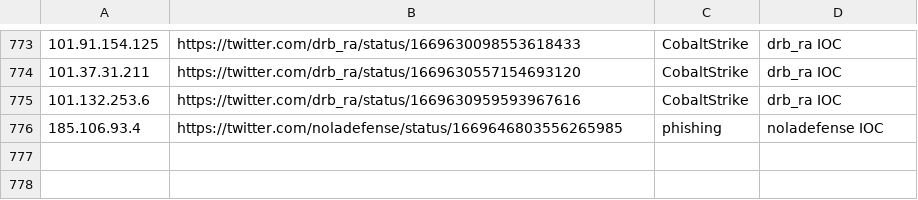
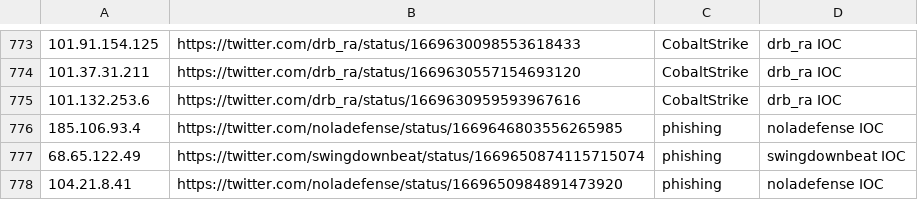
Before and after one commit to Reman2k/ioc, a CSV file: IPtemp66.csv, drawn as a sheet; only a part is shown, gaps mark what is left out.

```diff
--- a/IPtemp66.csv
+++ b/IPtemp66.csv
@@ -776 +776,3 @@
 "185.106.93.4","https://twitter.com/noladefense/status/1669646803556265985","phishing","noladefense IOC"
+"68.65.122.49","https://twitter.com/swingdownbeat/status/1669650874115715074","phishing","swingdownbeat IOC"
+"104.21.8.41","https://twitter.com/noladefense/status/1669650984891473920","phishing","noladefense IOC"
```
Also changed, not shown: IPtemp65.csv.
